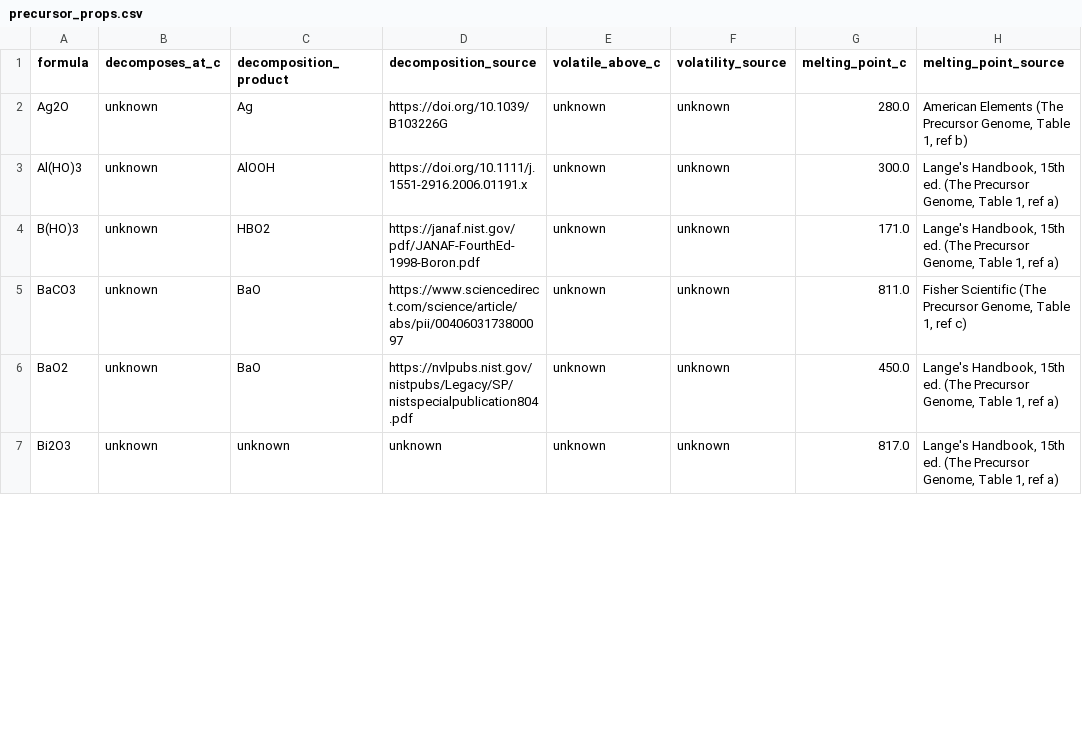
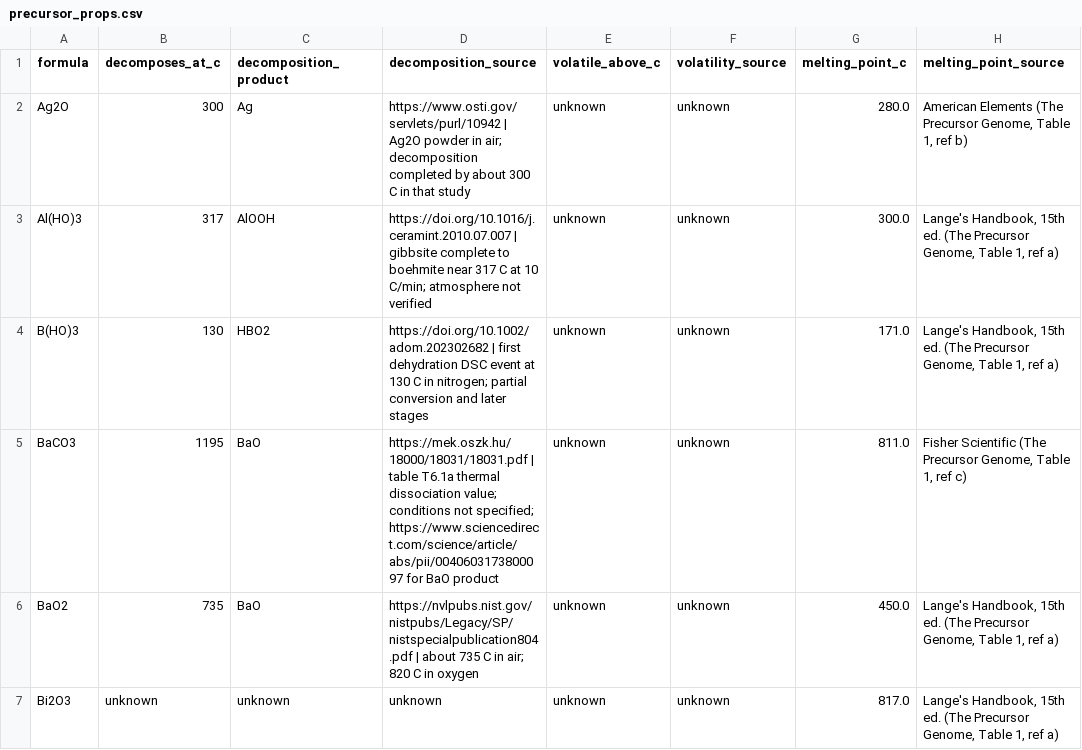
Before and after one commit to Adhithyan245/kiln, a CSV file: data/precursor_props.csv, drawn as a sheet; only a part is shown; the diff covers the shown part only; the diff names each change by its address in the sheet, - before the commit and + after, or states it on an @@ line.

Commit message:
data: add sourced precursor decomposition references

```diff
--- a/data/precursor_props.csv
+++ b/data/precursor_props.csv
-B2 (decomposes_at_c): unknown
+B2 (decomposes_at_c): 300
-D2 (decomposition_source): https://doi.org/10.1039/B103226G
+D2 (decomposition_source): https://www.osti.gov/servlets/purl/10942 | Ag2O powder in air; decomposition completed by about 300 C in that study
-B3 (decomposes_at_c): unknown
+B3 (decomposes_at_c): 317
-D3 (decomposition_source): https://doi.org/10.1111/j.1551-2916.2006.01191.x
+D3 (decomposition_source): https://doi.org/10.1016/j.ceramint.2010.07.007 | gibbsite complete to boehmite near 317 C at 10 C/min; atmosphere not verified
-B4 (decomposes_at_c): unknown
+B4 (decomposes_at_c): 130
-D4 (decomposition_source): https://janaf.nist.gov/pdf/JANAF-FourthEd-1998-Boron.pdf
+D4 (decomposition_source): https://doi.org/10.1002/adom.202302682 | first dehydration DSC event at 130 C in nitrogen; partial conversion and later stages
-B5 (decomposes_at_c): unknown
+B5 (decomposes_at_c): 1195
-D5 (decomposition_source): https://www.sciencedirect.com/science/article/abs/pii/0040603173800097
+D5 (decomposition_source): https://mek.oszk.hu/18000/18031/18031.pdf | table T6.1a thermal dissociation value; conditions not specified; https://www.sciencedirect.com/science/article/abs/pii/0040603173800097 for BaO product
-B6 (decomposes_at_c): unknown
+B6 (decomposes_at_c): 735
-D6 (decomposition_source): https://nvlpubs.nist.gov/nistpubs/Legacy/SP/nistspecialpublication804.pdf
+D6 (decomposition_source): https://nvlpubs.nist.gov/nistpubs/Legacy/SP/nistspecialpublication804.pdf | about 735 C in air; 820 C in oxygen
```
Also changed, not shown: 6 edited cells elsewhere in this file, 4 other files.
